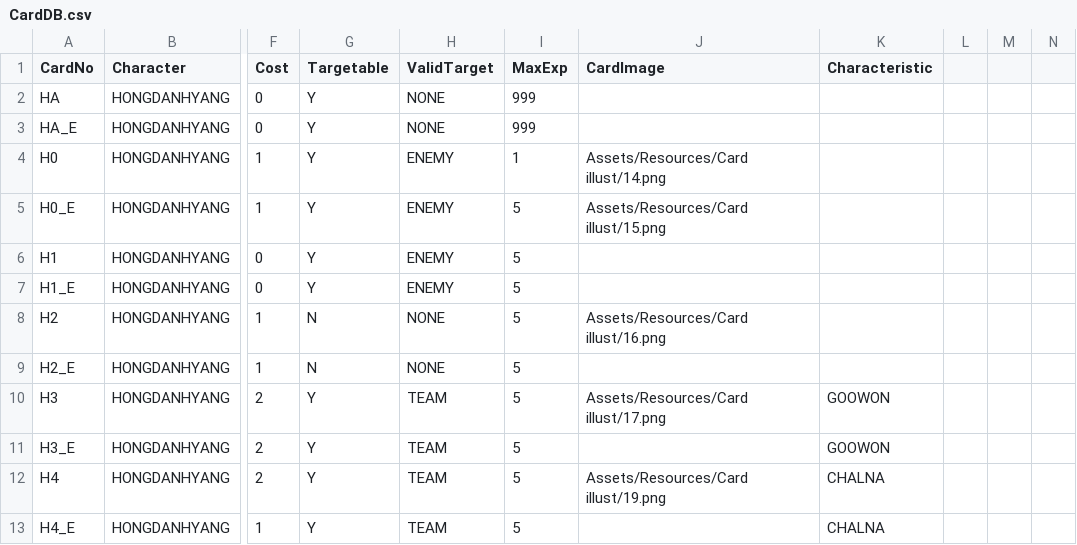
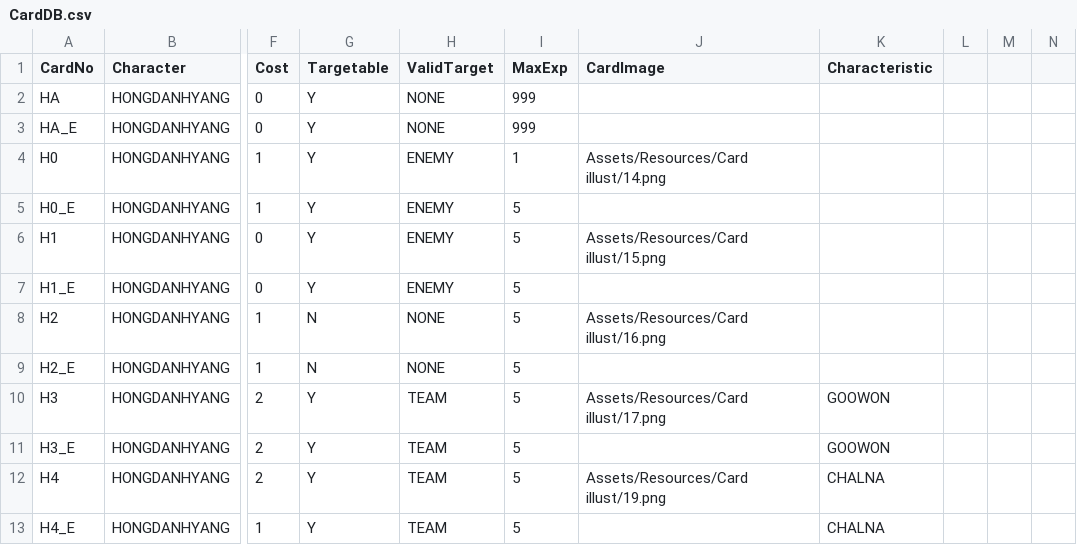
Before and after one commit to garrdip/BlackOcean, a CSV file: Assets/Resources/DBs/CardDB.csv, drawn as a sheet; only a part is shown, gaps mark what is left out; the diff names each change by its address in the sheet, - before the commit and + after, or states it on an @@ line.

Commit message:
철의 이빨 DB 이미지 경로 누락 부분 수정
Change-Id: I1da127aa630a7d4823107ff5a4ab297c294fc6de

```diff
--- a/Assets/Resources/DBs/CardDB.csv
+++ b/Assets/Resources/DBs/CardDB.csv
-J5 (CardImage): Assets/Resources/Card illust/15.png
+J5 (CardImage): (empty)
-J6 (CardImage): (empty)
+J6 (CardImage): Assets/Resources/Card illust/15.png
```
